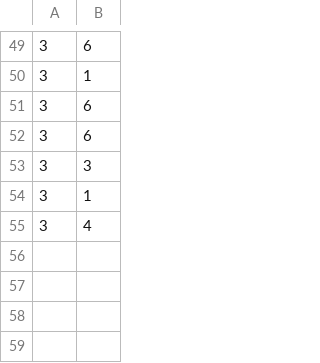
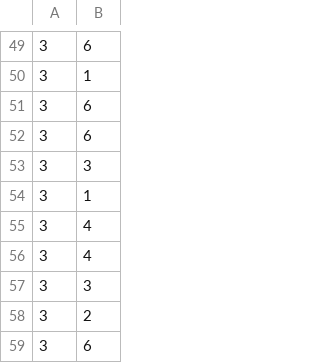
Before and after one commit to tho-win/isa, a CSV file: app/access_log/access_log.csv, drawn as a sheet; only a part is shown, gaps mark what is left out; the diff names each change by its address in the sheet, - before the commit and + after, or states it on an @@ line.

```diff
--- a/app/access_log/access_log.csv
+++ b/app/access_log/access_log.csv
+row 56: 3 | 4
+row 57: 3 | 3
+row 58: 3 | 2
+row 59: 3 | 6
```
Also changed, not shown: 3 other files.
